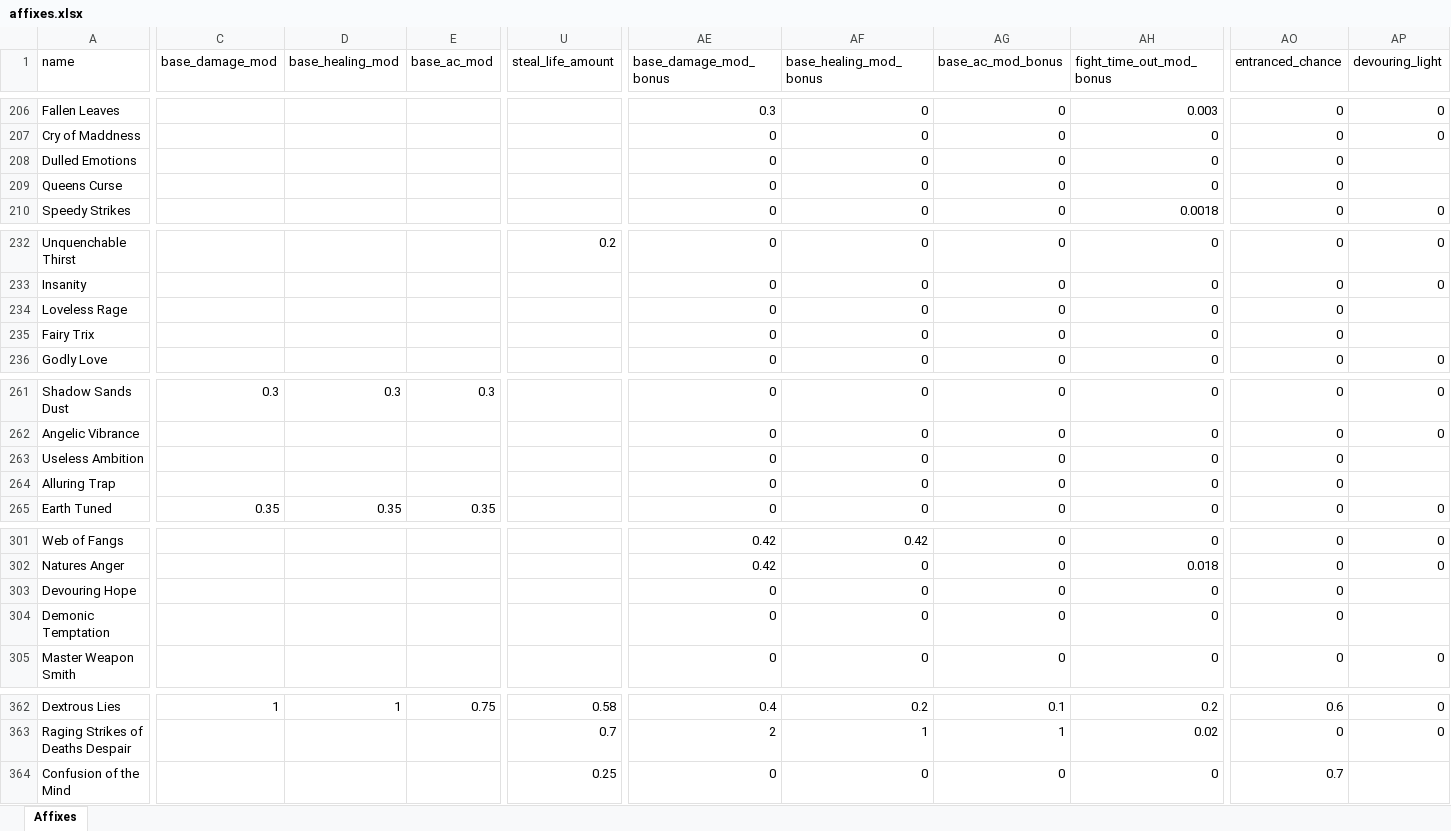
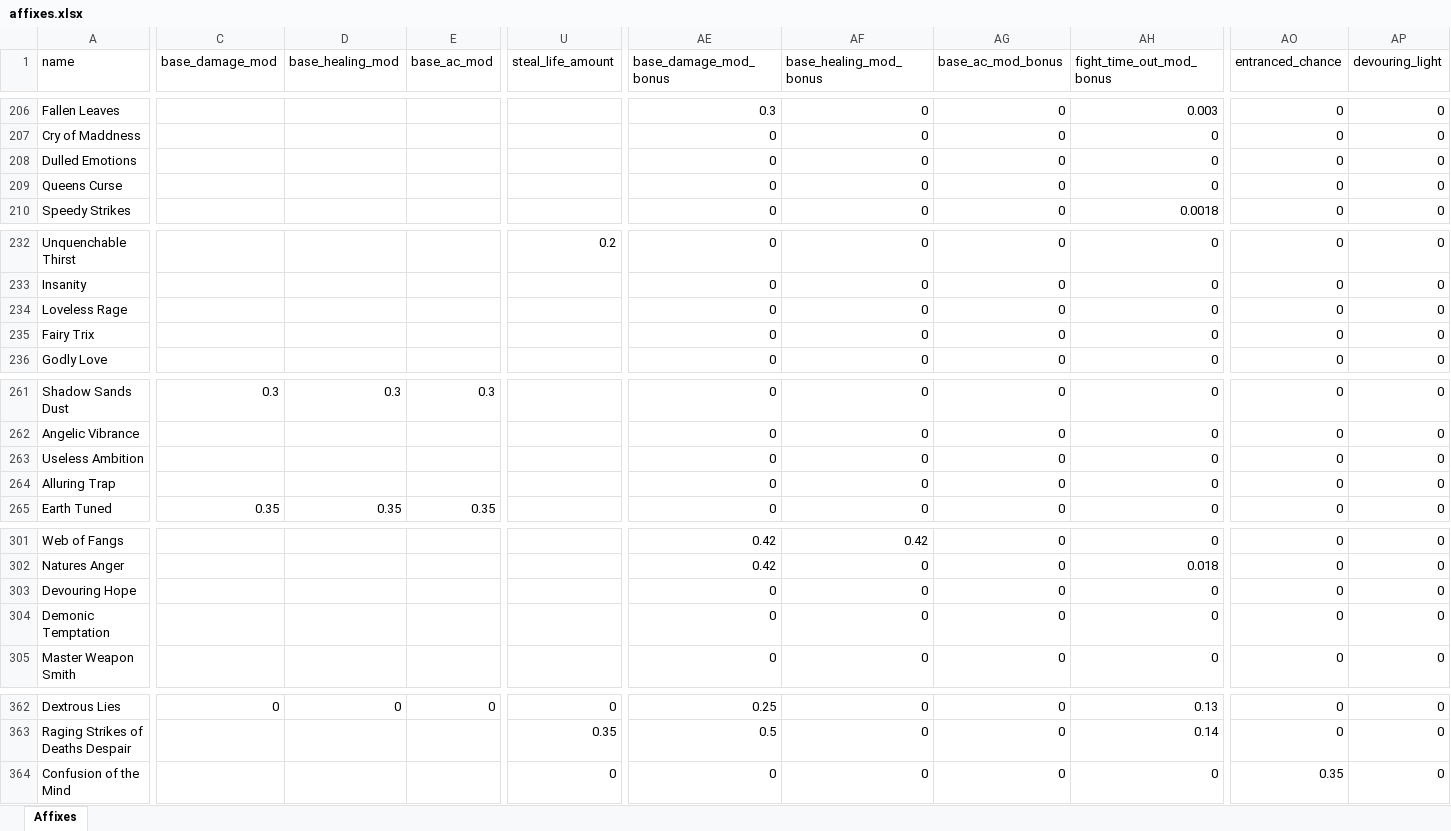
Before and after one commit to AdamKyle/flare, an Excel workbook: resources/data-imports/affixes.xlsx, sheet Affixes, drawn as a sheet; only a part is shown, gaps mark what is left out; values as stored, in another font and other column widths than the file's, no borders; the diff covers the shown part only; the diff names each change by its address in the sheet, - before the commit and + after, or states it on an @@ line.

```diff
--- a/resources/data-imports/affixes.xlsx (sheet Affixes)
+++ b/resources/data-imports/affixes.xlsx (sheet Affixes)
-AP208:AP209 (devouring_light): (empty)
+AP208:AP209 (devouring_light): 0
-AP234:AP235 (devouring_light): (empty)
+AP234:AP235 (devouring_light): 0
-AP263:AP264 (devouring_light): (empty)
+AP263:AP264 (devouring_light): 0
-AP303:AP304 (devouring_light): (empty)
+AP303:AP304 (devouring_light): 0
-C362 (base_damage_mod): 1
+C362 (base_damage_mod): 0
-D362 (base_healing_mod): 1
+D362 (base_healing_mod): 0
-E362 (base_ac_mod): 0.75
+E362 (base_ac_mod): 0
-U362 (steal_life_amount): 0.58
+U362 (steal_life_amount): 0
-AE362 (base_damage_mod_bonus): 0.4
+AE362 (base_damage_mod_bonus): 0.25
-AF362 (base_healing_mod_bonus): 0.2
+AF362 (base_healing_mod_bonus): 0
-AG362 (base_ac_mod_bonus): 0.1
+AG362 (base_ac_mod_bonus): 0
-AH362 (fight_time_out_mod_bonus): 0.2
+AH362 (fight_time_out_mod_bonus): 0.13
-AO362 (entranced_chance): 0.6
+AO362 (entranced_chance): 0
-U363 (steal_life_amount): 0.7
+U363 (steal_life_amount): 0.35
-AE363 (base_damage_mod_bonus): 2
+AE363 (base_damage_mod_bonus): 0.5
-AF363 (base_healing_mod_bonus): 1
+AF363 (base_healing_mod_bonus): 0
-AG363 (base_ac_mod_bonus): 1
+AG363 (base_ac_mod_bonus): 0
-AH363 (fight_time_out_mod_bonus): 0.02
+AH363 (fight_time_out_mod_bonus): 0.14
-U364 (steal_life_amount): 0.25
+U364 (steal_life_amount): 0
-AO364 (entranced_chance): 0.7
+AO364 (entranced_chance): 0.35
-AP364 (devouring_light): (empty)
+AP364 (devouring_light): 0
```
Also changed, not shown: 19 added rows and 95 edited cells elsewhere in this sheet, resources/data-imports/items.xlsx, resources/data-imports/monsters.xlsx, 3 other files.
